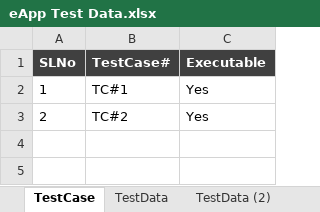
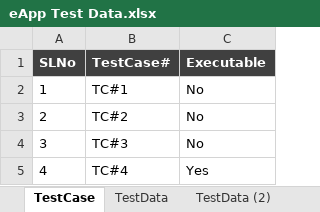
Before and after one commit to SoumendraPradaSahoo/eAppAutomation, an Excel workbook: Test Case/eApp Test Data.xlsx, sheet TestCase, drawn as a sheet; values as stored, in another font and other column widths than the file's, no borders; the diff names each change by its address in the sheet, - before the commit and + after, or states it on an @@ line.

```diff
--- a/Test Case/eApp Test Data.xlsx (sheet TestCase)
+++ b/Test Case/eApp Test Data.xlsx (sheet TestCase)
-C2:C3 (Executable): Yes
+C2:C3 (Executable): No
+row 4: 3 | TC#3 | No
+row 5: 4 | TC#4 | Yes
```
Also changed, not shown: sheet TestData (2), sheet ListValues, Object/PageIdentifier.xlsm, 14 other files.
